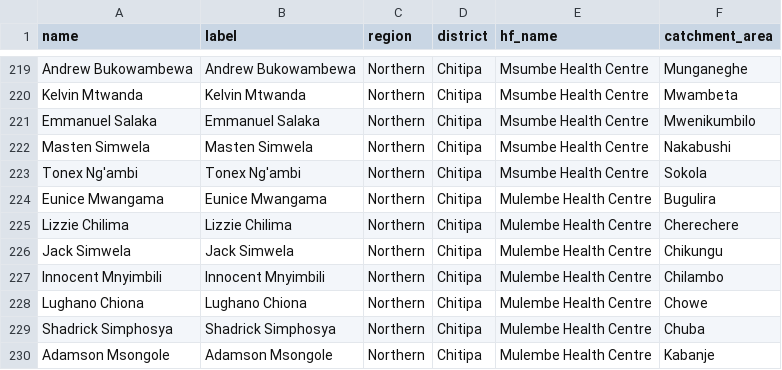
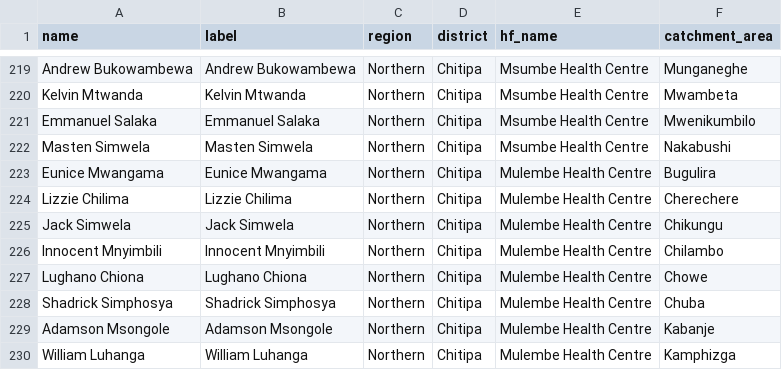
Before and after one commit to shinobi-hunter/kobo-media, a CSV file: village_configuration/chws.csv, drawn as a sheet; only a part is shown, gaps mark what is left out; the shorter side is filled out with more unchanged rows.

Commit message:
Sync Sorted Media

```diff
--- a/village_configuration/chws.csv
+++ b/village_configuration/chws.csv
@@ -222,3 +222,2 @@
 "Masten Simwela","Masten Simwela","Northern","Chitipa","Msumbe Health Centre","Nakabushi"
-"Tonex Ng'ambi","Tonex Ng'ambi","Northern","Chitipa","Msumbe Health Centre","Sokola"
 "Eunice Mwangama","Eunice Mwangama","Northern","Chitipa","Mulembe Health Centre","Bugulira"
```
